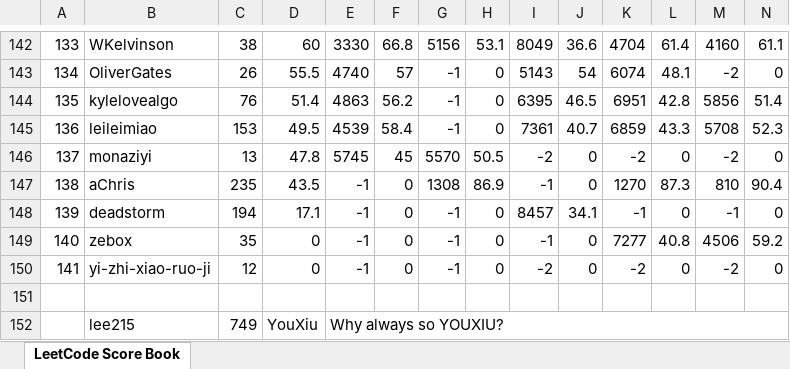
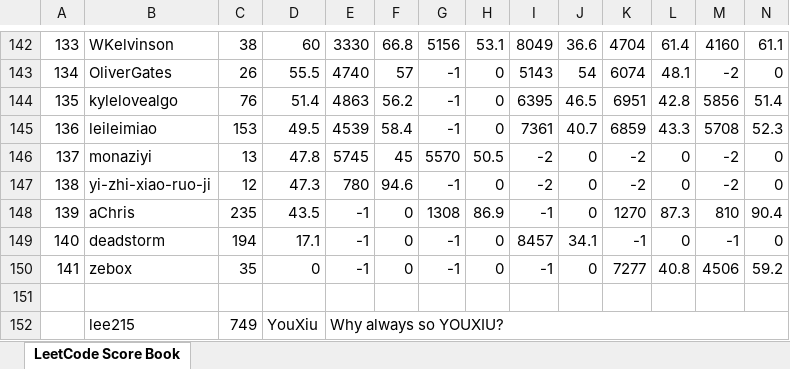
Before and after one commit to wisdompeak/lc-score-board, an Excel workbook: generateEXCEL/index.xlsx, sheet LeetCode Score Book, drawn as a sheet; only a part is shown, gaps mark what is left out; values as stored, in another font and other column widths than the file's, no cell formats; removed rows and columns are numbered as before the commit, all else as after; rows hold the shown columns only; the diff names each change by its address in the sheet, - before the commit and + after, or states it on an @@ line.

```diff
--- a/generateEXCEL/index.xlsx (sheet LeetCode Score Book)
+++ b/generateEXCEL/index.xlsx (sheet LeetCode Score Book)
+row 147: 138 | yi-zhi-xiao-ruo-ji | 12 | 47.3 | 780 | 94.6 | -1 | 0 | -2 | 0 | -2 | 0 | -2 | 0
@@ column A renumbered between rows 148 and 150 @@
-row 150: 141 | yi-zhi-xiao-ruo-ji | 12 | 0 | -1 | 0 | -1 | 0 | -2 | 0 | -2 | 0 | -2 | 0
```
Also changed, not shown: cell formats, generateEXCEL/graduates.xlsx, 6 other files.
